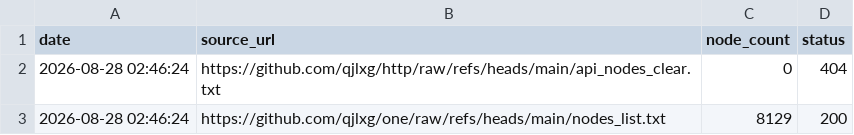
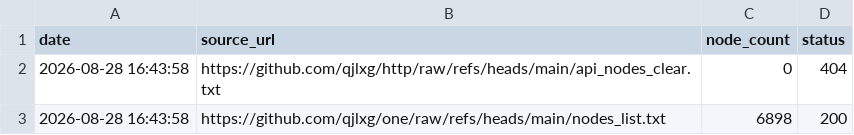
Before and after one commit to qjlxg/one, a CSV file: source_stats.csv, drawn as a sheet.

```diff
--- a/source_stats.csv
+++ b/source_stats.csv
@@ -1,3 +1,3 @@
 date,source_url,node_count,status
-2026-08-28 02:46:24,https://github.com/qjlxg/http/raw/refs/heads/main/api_nodes_clear.txt,0,404
-2026-08-28 02:46:24,https://github.com/qjlxg/one/raw/refs/heads/main/nodes_list.txt,8129,200
+2026-08-28 16:43:58,https://github.com/qjlxg/http/raw/refs/heads/main/api_nodes_clear.txt,0,404
+2026-08-28 16:43:58,https://github.com/qjlxg/one/raw/refs/heads/main/nodes_list.txt,6898,200
```
Also changed, not shown: 1 other file.
